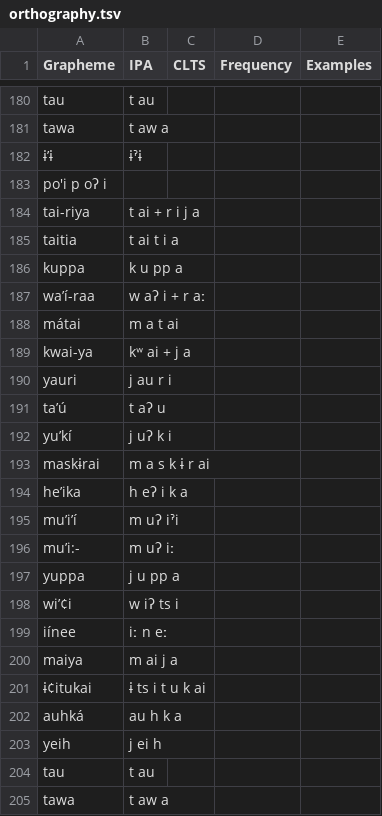
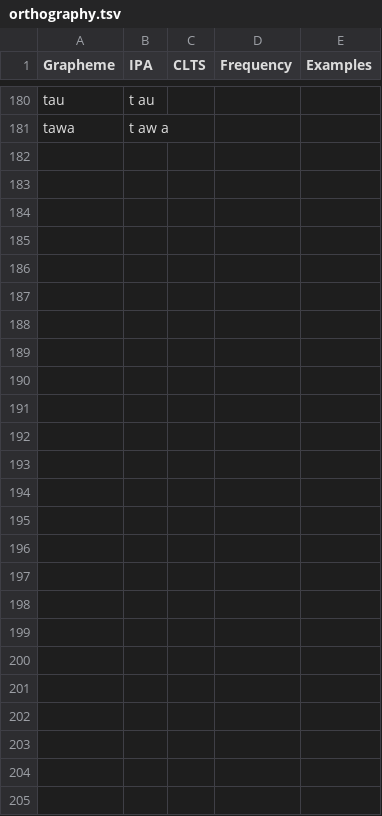
Before and after one commit to lexibank/pharaocoracholaztecan, a TSV file: etc/orthography.tsv, drawn as a sheet; only a part is shown, gaps mark what is left out.

Commit message:
Update orthography.tsv

```diff
--- a/etc/orthography.tsv
+++ b/etc/orthography.tsv
@@ -181,25 +181 @@ tau	t au
 tawa	t aw a			
-ɨ’ɨ	ɨˀɨ						
-po'i p oʔ i				
-tai-riya	t ai + r i j a				
-taitia	t ai t i a				
-kuppa	k u pp a				
-wa’í-raa	w aʔ i + r aː				
-mátai	m a t ai				
-kwai-ya	kʷ ai + j a				
-yauri	j au r i				
-ta’ú	t aʔ u				
-yu’kí	j uʔ k i				
-maskɨrai	m a s k ɨ r ai				
-he’ika	h eʔ i k a				
-mu’i’í	m uʔ iˀi				
-mu’i:-	m uʔ iː				
-yuppa	j u pp a				
-wi’¢i	w iʔ ts i				
-iínee	iː n eː				
-maiya	m ai j a				
-ɨ¢itukai	ɨ ts i t u k ai				
-auhká	au h k a				
-yeih	j ei h				
-tau	t au				
-tawa	t aw a			
```
